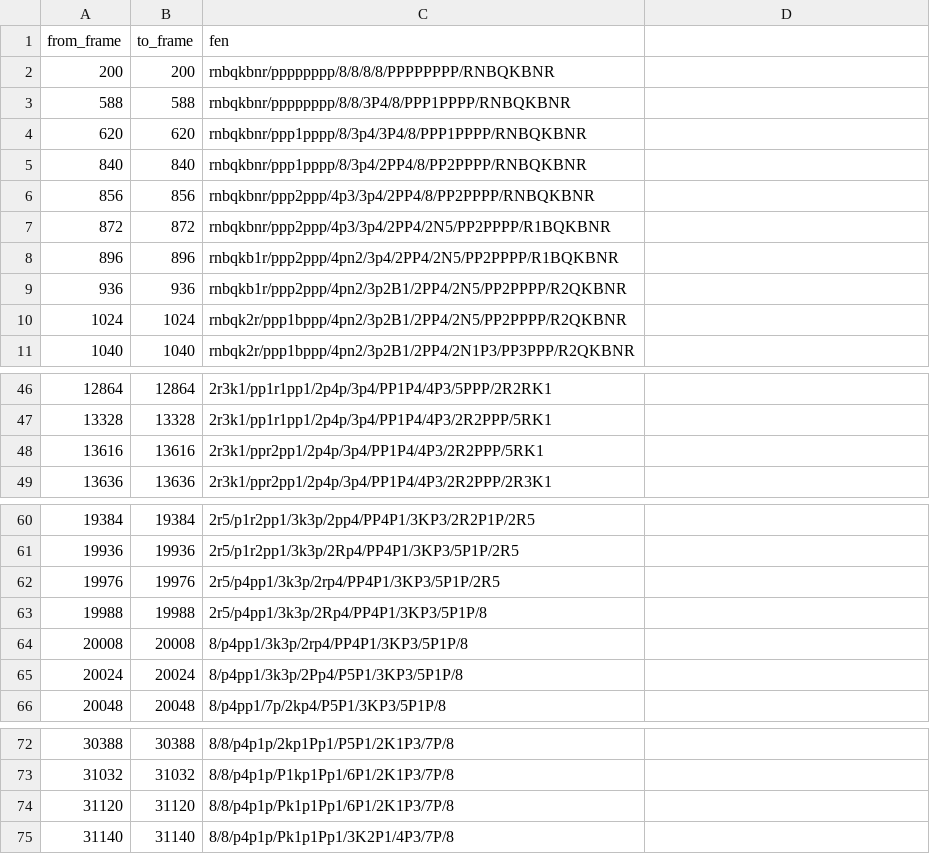
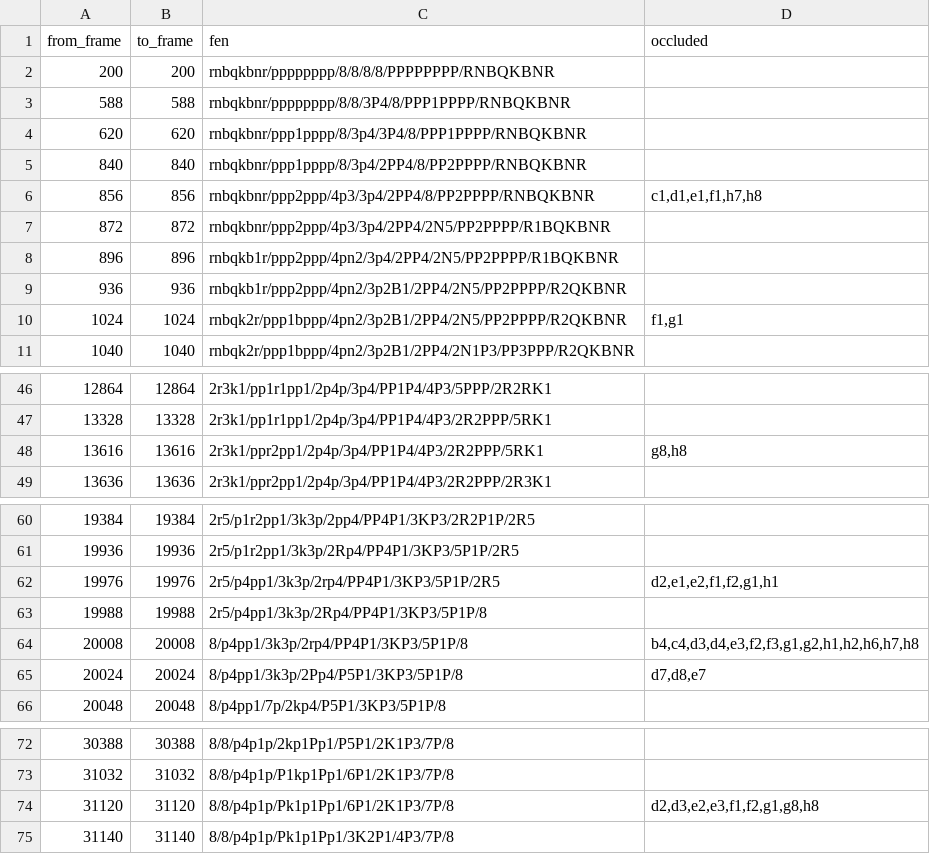
Before and after one commit to yonatanarbel17/deep_learning_project1, a CSV file: data/game2_per_frame/game2.csv, drawn as a sheet; only a part is shown, gaps mark what is left out; the diff names each change by its address in the sheet, - before the commit and + after, or states it on an @@ line.

```diff
--- a/data/game2_per_frame/game2.csv
+++ b/data/game2_per_frame/game2.csv
-D1: (empty)
+D1: occluded
-D6 (occluded): (empty)
+D6 (occluded): c1,d1,e1,f1,h7,h8
-D10 (occluded): (empty)
+D10 (occluded): f1,g1
-D48 (occluded): (empty)
+D48 (occluded): g8,h8
-D62 (occluded): (empty)
+D62 (occluded): d2,e1,e2,f1,f2,g1,h1
-D64 (occluded): (empty)
+D64 (occluded): b4,c4,d3,d4,e3,f2,f3,g1,g2,h1,h2,h6,h7,h8
-D65 (occluded): (empty)
+D65 (occluded): d7,d8,e7
-D74 (occluded): (empty)
+D74 (occluded): d2,d3,e2,e3,f1,f2,g1,g8,h8
```
Also changed, not shown: data/game4_per_frame/game4.csv, data/game5_per_frame/game5.csv, 34 other files.
